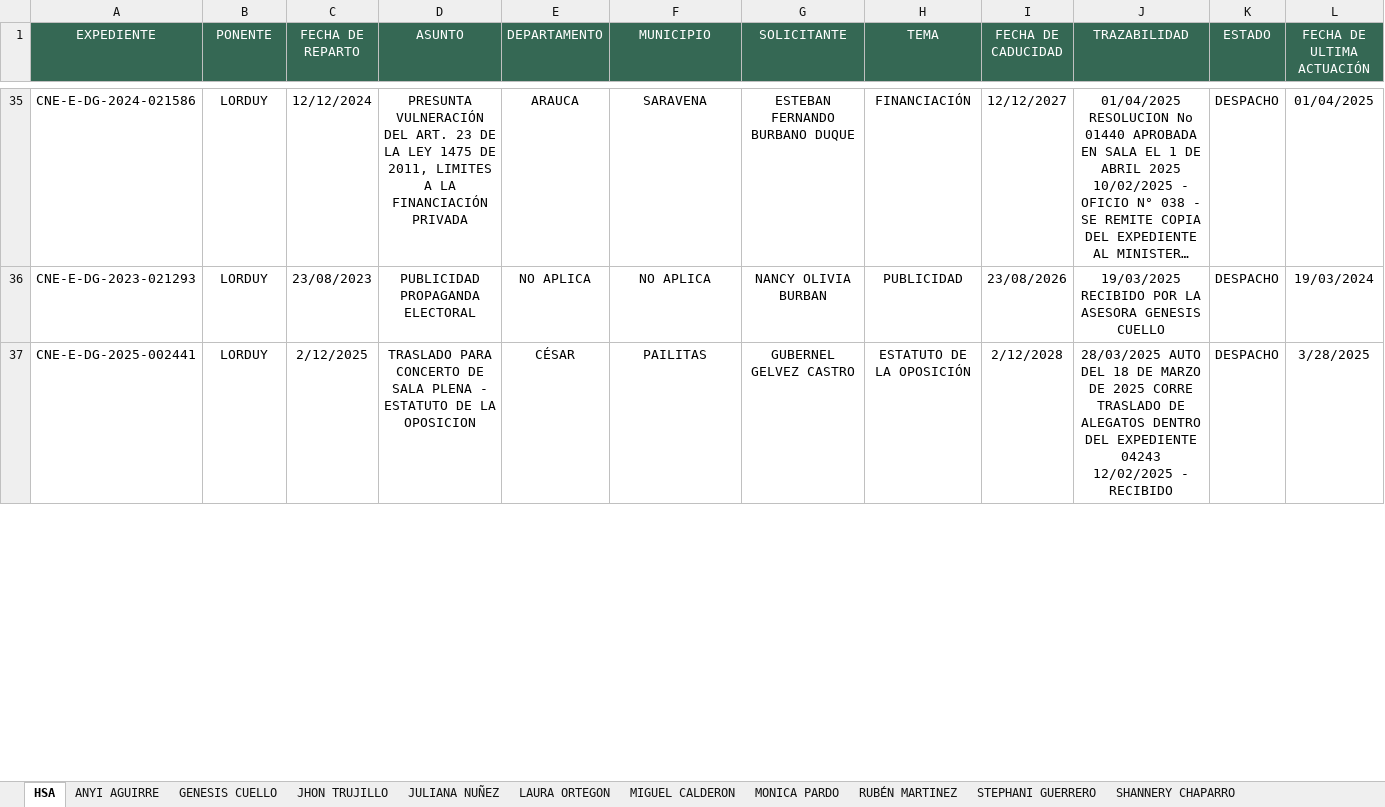
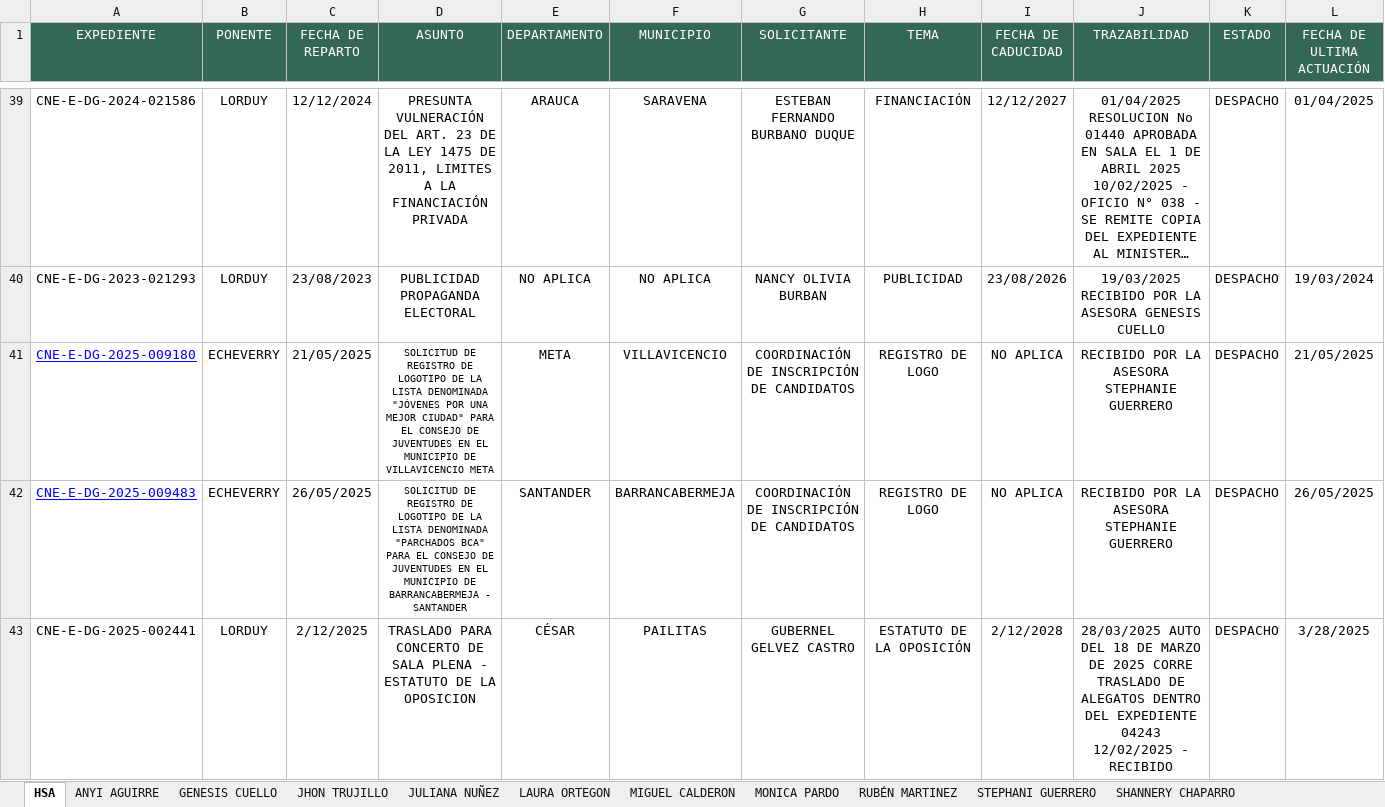
Before and after one commit to DATA-DESPACHO-CALM/HSA-EXPEDIENTES-VIVOS, an Excel workbook: HSA H.M ALVARO ECHEVERRY EXPEDIENTES ACTIVOS.xlsx, sheet HSA, drawn as a sheet; only a part is shown, gaps mark what is left out; long unchanged cells end in …; values as stored, in another font and other column widths than the file's, no borders; conditional formats not drawn; rows hold the shown columns only; the diff covers the shown part only; the diff names each change by its address in the sheet, - before the commit and + after, or states it on an @@ line.

```diff
--- a/HSA H.M ALVARO ECHEVERRY EXPEDIENTES ACTIVOS.xlsx (sheet HSA)
+++ b/HSA H.M ALVARO ECHEVERRY EXPEDIENTES ACTIVOS.xlsx (sheet HSA)
+row 41: CNE-E-DG-2025-009180 | ECHEVERRY | 21/05/2025 | SOLICITUD DE REGISTRO DE LOGOTIPO DE LA LISTA DENOMINADA "JÓVENES POR UNA MEJOR CIUDAD" PARA EL CONSEJO DE JUVENTUDES EN EL MUNICIPIO DE VILLAVICENCIO META | META | VILLAVICENCIO | COORDINACIÓN DE INSCRIPCIÓN DE CANDIDATOS | REGISTRO DE LOGO | NO APLICA | RECIBIDO POR LA ASESORA STEPHANIE GUERRERO | DESPACHO | 21/05/2025
+row 42: CNE-E-DG-2025-009483 | ECHEVERRY | 26/05/2025 | SOLICITUD DE REGISTRO DE LOGOTIPO DE LA LISTA DENOMINADA "PARCHADOS BCA" PARA EL CONSEJO DE JUVENTUDES EN EL MUNICIPIO DE BARRANCABERMEJA - SANTANDER | SANTANDER | BARRANCABERMEJA | COORDINACIÓN DE INSCRIPCIÓN DE CANDIDATOS | REGISTRO DE LOGO | NO APLICA | RECIBIDO POR LA ASESORA STEPHANIE GUERRERO | DESPACHO | 26/05/2025
```
Also changed, not shown: 4 added rows, 12 edited cells and cell formats elsewhere in this sheet, sheet JHON TRUJILLO, sheet STEPHANI GUERRERO, sheet SHANNERY CHAPARRO, sheet MIGUEL CALDERON, sheet ANYI AGUIRRE.
